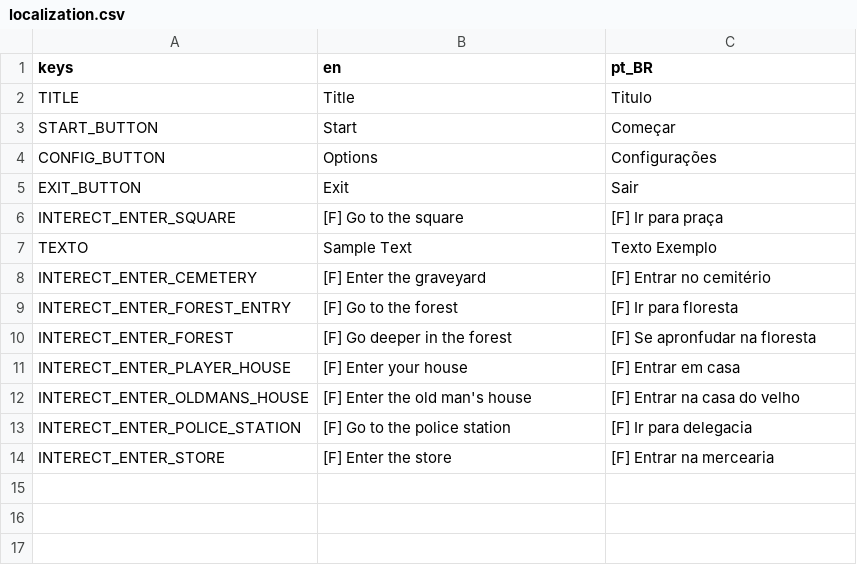
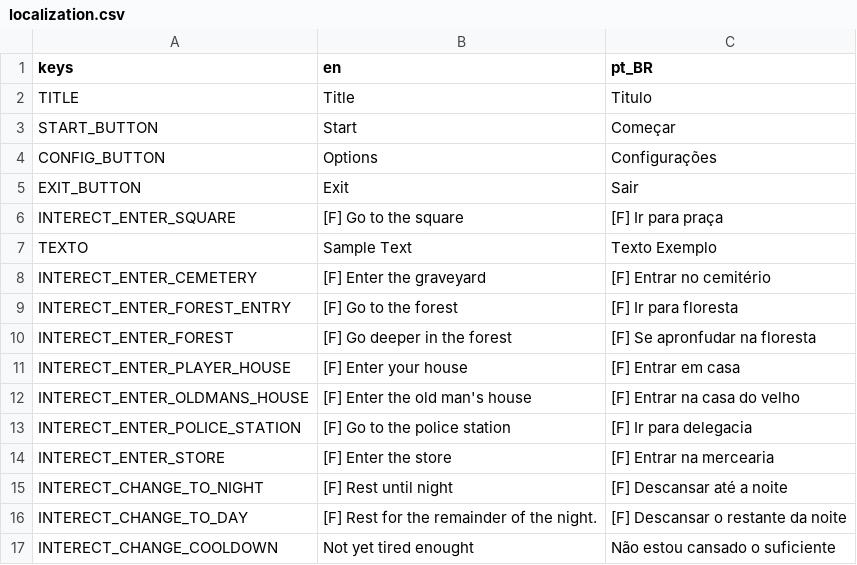
Before and after one commit to Magistratus-Studio/goedwareJam, a CSV file: goedware-jam/assets/localization.csv, drawn as a sheet.

```diff
--- a/goedware-jam/assets/localization.csv
+++ b/goedware-jam/assets/localization.csv
@@ -14 +14,4 @@ INTERECT_ENTER_POLICE_STATION,"[F] Go to the police station","[F] Ir para delega
 INTERECT_ENTER_STORE,"[F] Enter the store","[F] Entrar na mercearia"
+INTERECT_CHANGE_TO_NIGHT,"[F] Rest until night","[F] Descansar até a noite"
+INTERECT_CHANGE_TO_DAY,"[F] Rest for the remainder of the night.","[F] Descansar o restante da noite"
+INTERECT_CHANGE_COOLDOWN,"Not yet tired enought","Não estou cansado o suficiente"
```
Also changed, not shown: 20 other files.
